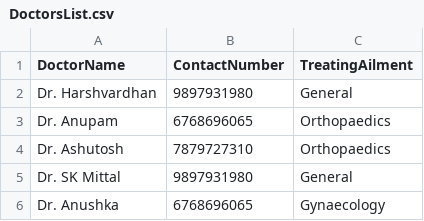
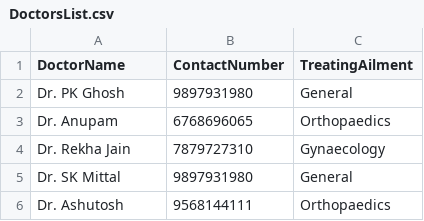
Before and after one commit to ashutosh-aneja/MedicalRepresentativeScheduleApi, a CSV file: DoctorsList.csv, drawn as a sheet.

```diff
--- a/DoctorsList.csv
+++ b/DoctorsList.csv
@@ -1,6 +1,6 @@
 DoctorName,ContactNumber,TreatingAilment
-Dr. Harshvardhan,9897931980,General
+Dr. PK Ghosh,9897931980,General
 Dr. Anupam,6768696065,Orthopaedics
-Dr. Ashutosh,7879727310,Orthopaedics
+Dr. Rekha Jain,7879727310,Gynaecology
 Dr. SK Mittal,9897931980,General
-Dr. Anushka,6768696065,Gynaecology
+Dr. Ashutosh,9568144111,Orthopaedics
```
Also changed, not shown: 2 other files.
